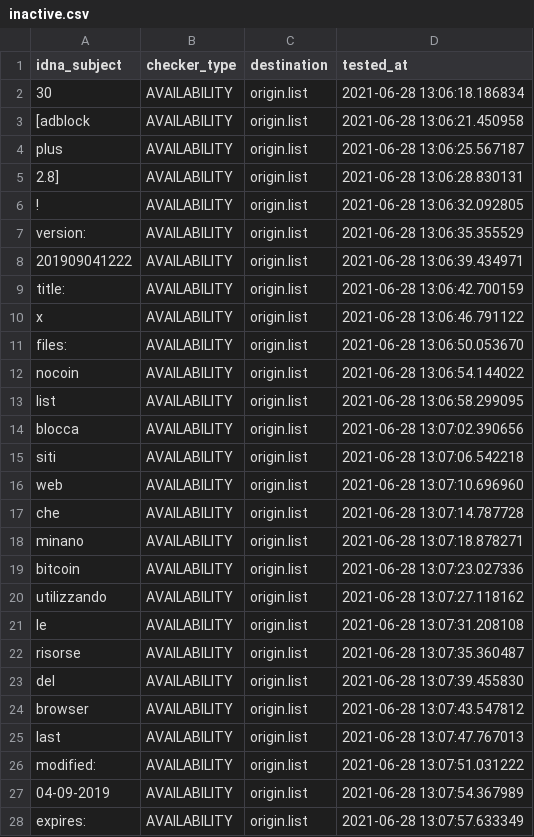
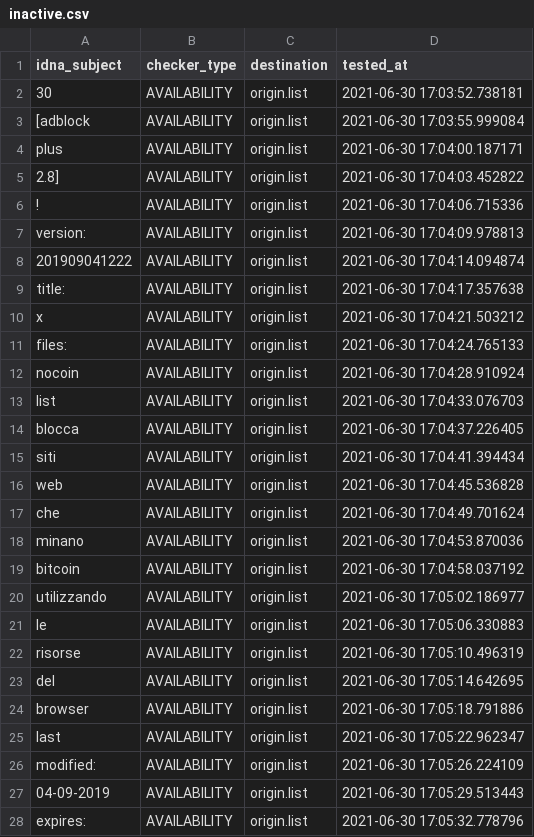
Before and after one commit to dead-hosts/xfiles_nocoin_git_gioxx, a CSV file: .pyfunceble/inactive.csv, drawn as a sheet; only a part is shown; the diff covers the shown part only.

```diff
--- a/.pyfunceble/inactive.csv
+++ b/.pyfunceble/inactive.csv
@@ -1,28 +1,28 @@
 idna_subject,checker_type,destination,tested_at
-30,AVAILABILITY,origin.list,2021-06-28 13:06:18.186834
-[adblock,AVAILABILITY,origin.list,2021-06-28 13:06:21.450958
-plus,AVAILABILITY,origin.list,2021-06-28 13:06:25.567187
-2.8],AVAILABILITY,origin.list,2021-06-28 13:06:28.830131
-!,AVAILABILITY,origin.list,2021-06-28 13:06:32.092805
-version:,AVAILABILITY,origin.list,2021-06-28 13:06:35.355529
-201909041222,AVAILABILITY,origin.list,2021-06-28 13:06:39.434971
-title:,AVAILABILITY,origin.list,2021-06-28 13:06:42.700159
-x,AVAILABILITY,origin.list,2021-06-28 13:06:46.791122
-files:,AVAILABILITY,origin.list,2021-06-28 13:06:50.053670
-nocoin,AVAILABILITY,origin.list,2021-06-28 13:06:54.144022
-list,AVAILABILITY,origin.list,2021-06-28 13:06:58.299095
-blocca,AVAILABILITY,origin.list,2021-06-28 13:07:02.390656
-siti,AVAILABILITY,origin.list,2021-06-28 13:07:06.542218
-web,AVAILABILITY,origin.list,2021-06-28 13:07:10.696960
-che,AVAILABILITY,origin.list,2021-06-28 13:07:14.787728
-minano,AVAILABILITY,origin.list,2021-06-28 13:07:18.878271
-bitcoin,AVAILABILITY,origin.list,2021-06-28 13:07:23.027336
-utilizzando,AVAILABILITY,origin.list,2021-06-28 13:07:27.118162
-le,AVAILABILITY,origin.list,2021-06-28 13:07:31.208108
-risorse,AVAILABILITY,origin.list,2021-06-28 13:07:35.360487
-del,AVAILABILITY,origin.list,2021-06-28 13:07:39.455830
-browser,AVAILABILITY,origin.list,2021-06-28 13:07:43.547812
-last,AVAILABILITY,origin.list,2021-06-28 13:07:47.767013
-modified:,AVAILABILITY,origin.list,2021-06-28 13:07:51.031222
-04-09-2019,AVAILABILITY,origin.list,2021-06-28 13:07:54.367989
-expires:,AVAILABILITY,origin.list,2021-06-28 13:07:57.633349
+30,AVAILABILITY,origin.list,2021-06-30 17:03:52.738181
+[adblock,AVAILABILITY,origin.list,2021-06-30 17:03:55.999084
+plus,AVAILABILITY,origin.list,2021-06-30 17:04:00.187171
+2.8],AVAILABILITY,origin.list,2021-06-30 17:04:03.452822
+!,AVAILABILITY,origin.list,2021-06-30 17:04:06.715336
+version:,AVAILABILITY,origin.list,2021-06-30 17:04:09.978813
+201909041222,AVAILABILITY,origin.list,2021-06-30 17:04:14.094874
+title:,AVAILABILITY,origin.list,2021-06-30 17:04:17.357638
+x,AVAILABILITY,origin.list,2021-06-30 17:04:21.503212
+files:,AVAILABILITY,origin.list,2021-06-30 17:04:24.765133
+nocoin,AVAILABILITY,origin.list,2021-06-30 17:04:28.910924
+list,AVAILABILITY,origin.list,2021-06-30 17:04:33.076703
+blocca,AVAILABILITY,origin.list,2021-06-30 17:04:37.226405
+siti,AVAILABILITY,origin.list,2021-06-30 17:04:41.394434
+web,AVAILABILITY,origin.list,2021-06-30 17:04:45.536828
+che,AVAILABILITY,origin.list,2021-06-30 17:04:49.701624
+minano,AVAILABILITY,origin.list,2021-06-30 17:04:53.870036
+bitcoin,AVAILABILITY,origin.list,2021-06-30 17:04:58.037192
+utilizzando,AVAILABILITY,origin.list,2021-06-30 17:05:02.186977
+le,AVAILABILITY,origin.list,2021-06-30 17:05:06.330883
+risorse,AVAILABILITY,origin.list,2021-06-30 17:05:10.496319
+del,AVAILABILITY,origin.list,2021-06-30 17:05:14.642695
+browser,AVAILABILITY,origin.list,2021-06-30 17:05:18.791886
+last,AVAILABILITY,origin.list,2021-06-30 17:05:22.962347
+modified:,AVAILABILITY,origin.list,2021-06-30 17:05:26.224109
+04-09-2019,AVAILABILITY,origin.list,2021-06-30 17:05:29.513443
+expires:,AVAILABILITY,origin.list,2021-06-30 17:05:32.778796
```
Also changed, not shown: 23 edited cells elsewhere in this file, 5 other files.
